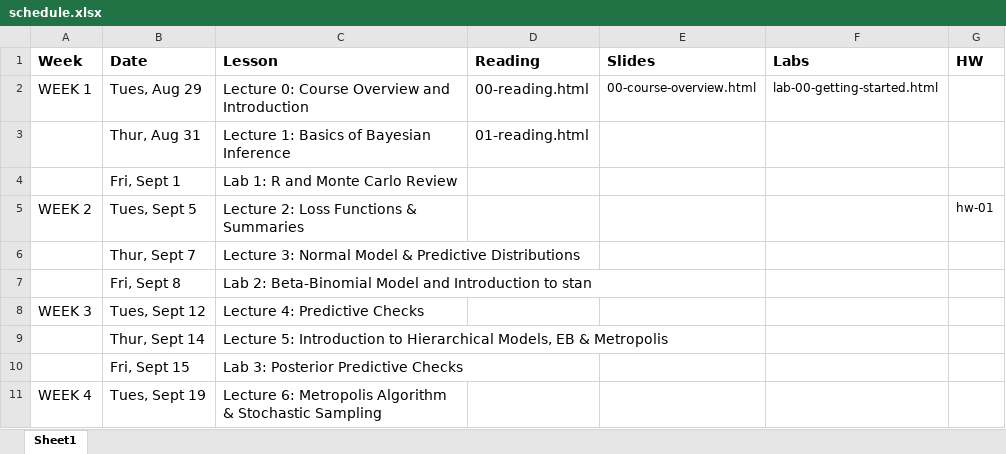
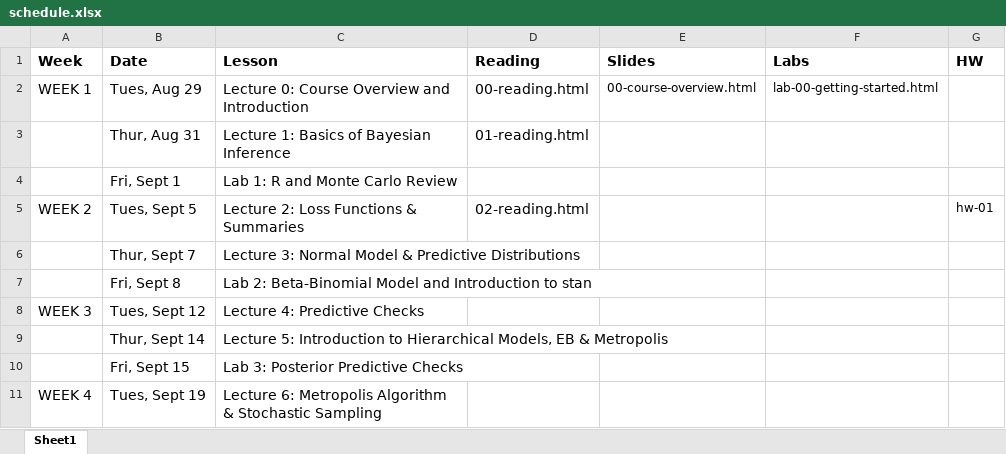
Before and after one commit to STA702-F23/website, an Excel workbook: schedule.xlsx, sheet Sheet1, drawn as a sheet; only a part is shown; values as stored, in another font and other column widths than the file's, no borders; the diff names each change by its address in the sheet, - before the commit and + after, or states it on an @@ line.

Commit message:
add readings 00-02

```diff
--- a/schedule.xlsx (sheet Sheet1)
+++ b/schedule.xlsx (sheet Sheet1)
-D5 (Reading): (empty)
+D5 (Reading): 02-reading.html
```
Also changed, not shown: 4 other files.
